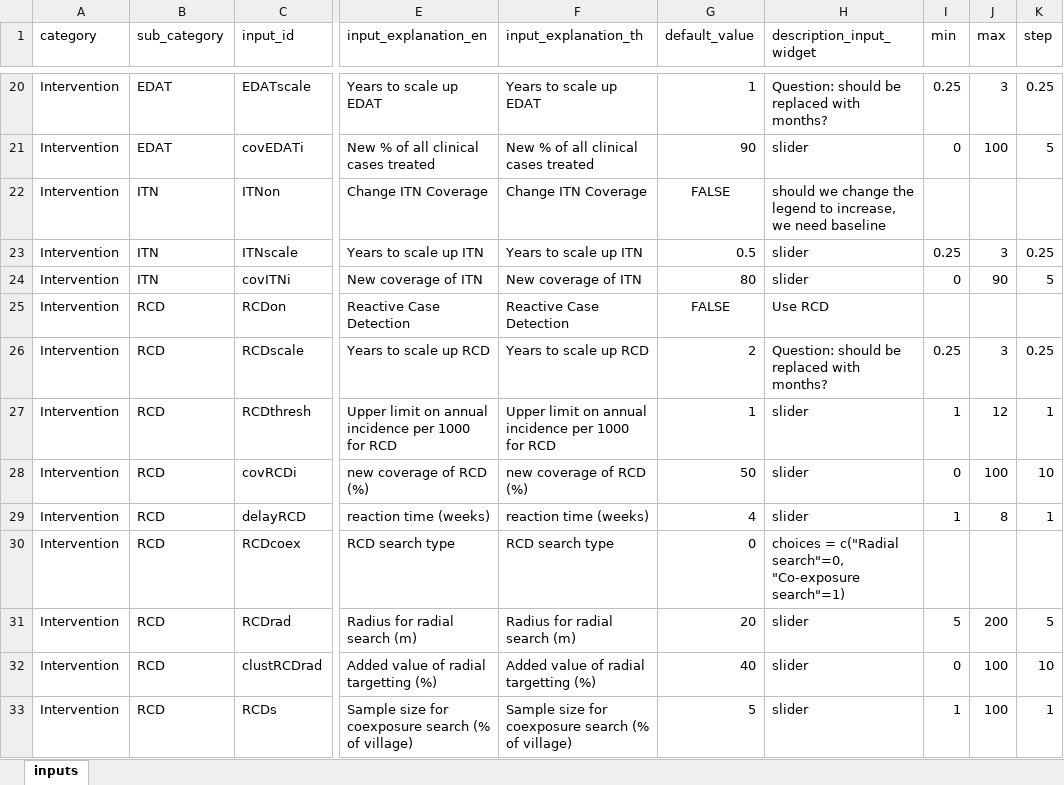
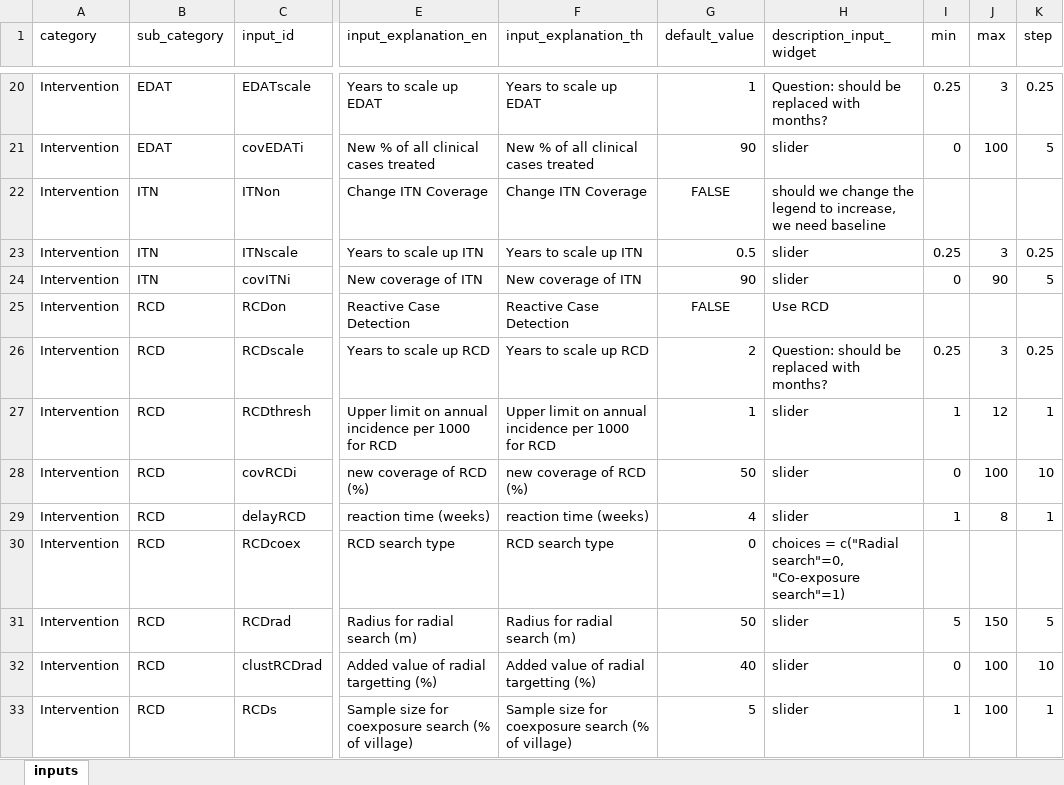
Before and after one commit to SaiTheinThanTun/rm, an Excel workbook: v13_newUI/www/data/parameters.xlsx, sheet inputs, drawn as a sheet; only a part is shown, gaps mark what is left out; values as stored, in another font and other column widths than the file's, no borders; table styles not drawn; the diff names each change by its address in the sheet, - before the commit and + after, or states it on an @@ line.

```diff
--- a/v13_newUI/www/data/parameters.xlsx (sheet inputs)
+++ b/v13_newUI/www/data/parameters.xlsx (sheet inputs)
-G24 (default_value): 80
+G24 (default_value): 90
-G31 (default_value): 20
+G31 (default_value): 50
-J31 (max): 200
+J31 (max): 150
```
Also changed, not shown: 3 other files.
